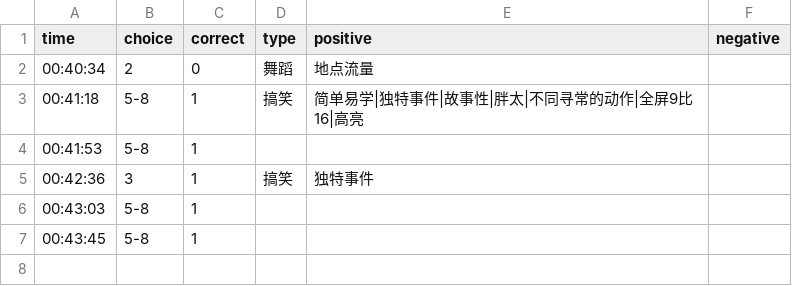
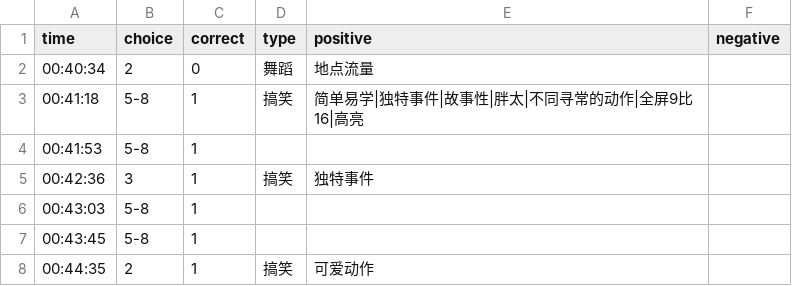
Before and after one commit to heyan9/qidi-data, a CSV file: logs/2026-11-17.csv, drawn as a sheet.

Commit message:
sync logs/2026-11-17.csv

```diff
--- a/logs/2026-11-17.csv
+++ b/logs/2026-11-17.csv
@@ -7 +7,2 @@ time,choice,correct,type,positive,negative
 00:43:45,5-8,1,,,
+00:44:35,2,1,搞笑,可爱动作,
```
